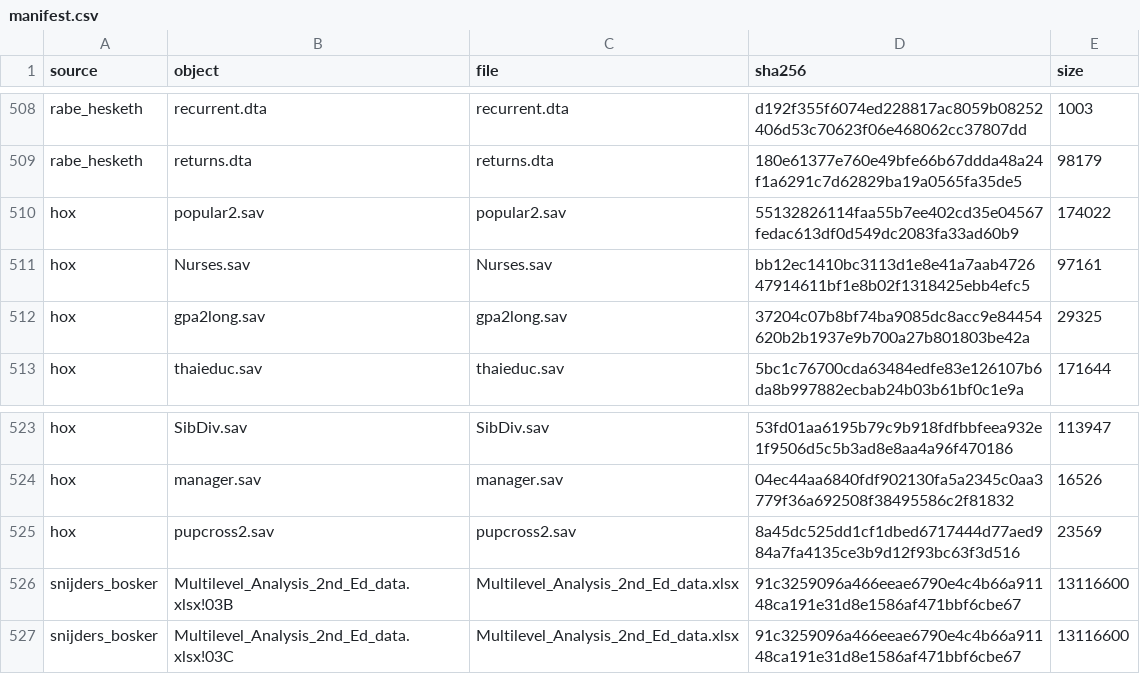
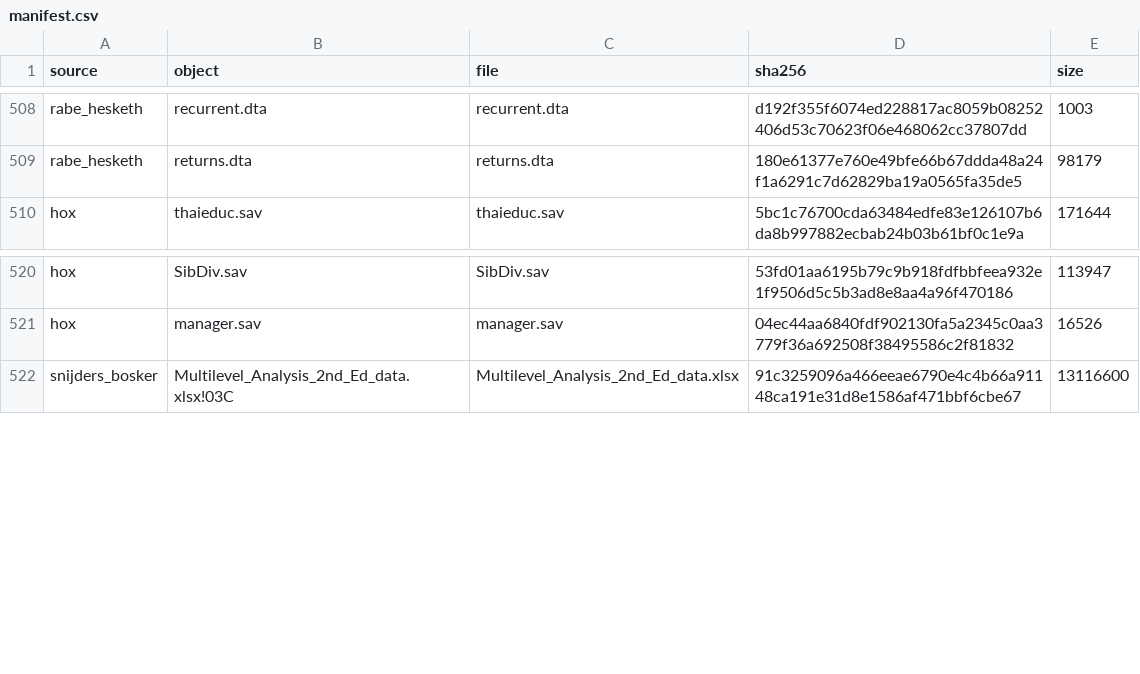
Before and after one commit to adkipnis/mixedbench, a CSV file: registry/manifest.csv, drawn as a sheet; only a part is shown, gaps mark what is left out; the diff names each change by its address in the sheet, - before the commit and + after, or states it on an @@ line.

```diff
--- a/registry/manifest.csv
+++ b/registry/manifest.csv
-row 510: hox | popular2.sav | popular2.sav | 55132826114faa55b7ee402cd35e04567fedac613df0d549dc2083fa33ad60b9 | 174022
-row 511: hox | Nurses.sav | Nurses.sav | bb12ec1410bc3113d1e8e41a7aab472647914611bf1e8b02f1318425ebb4efc5 | 97161
-row 512: hox | gpa2long.sav | gpa2long.sav | 37204c07b8bf74ba9085dc8acc9e84454620b2b1937e9b700a27b801803be42a | 29325
-row 525: hox | pupcross2.sav | pupcross2.sav | 8a45dc525dd1cf1dbed6717444d77aed984a7fa4135ce3b9d12f93bc63f3d516 | 23569
-row 526: snijders_bosker | Multilevel_Analysis_2nd_Ed_data.xlsx!03B | Multilevel_Analysis_2nd_Ed_data.xlsx | 91c3259096a466eeae6790e4c4b66a91148ca191e31d8e1586af471bbf6cbe67 | 13116600
```
Also changed, not shown: registry/columns.csv, registry/dimensions.csv, 4 other files.
